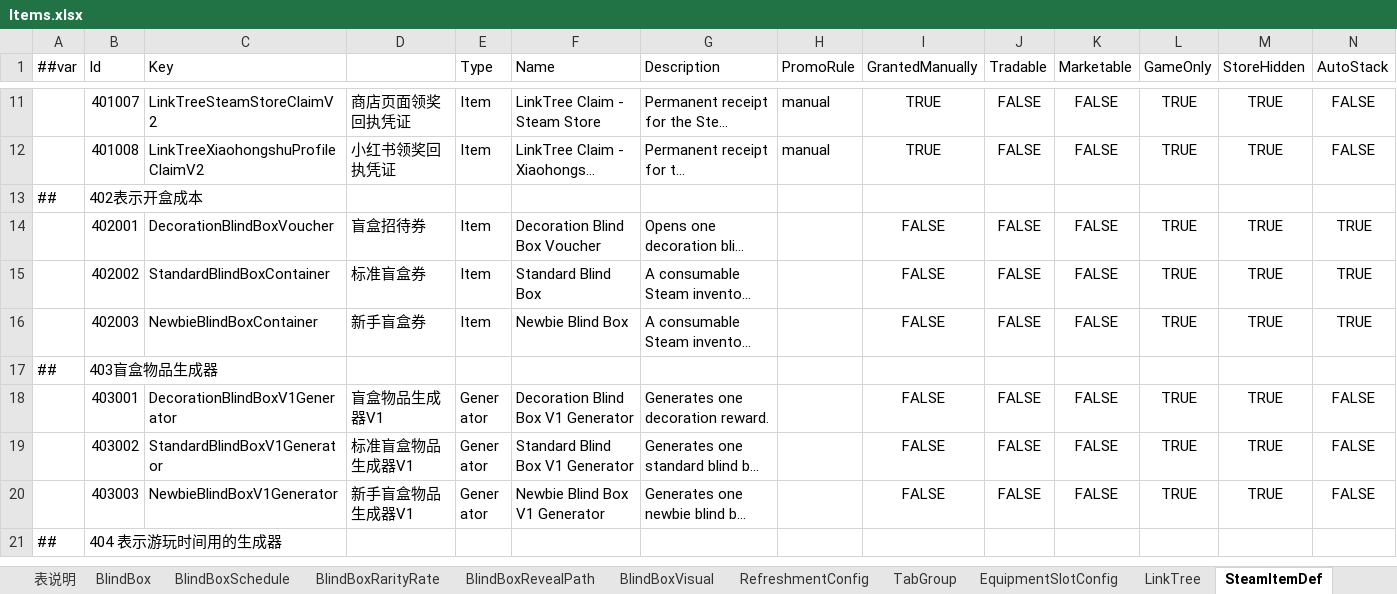
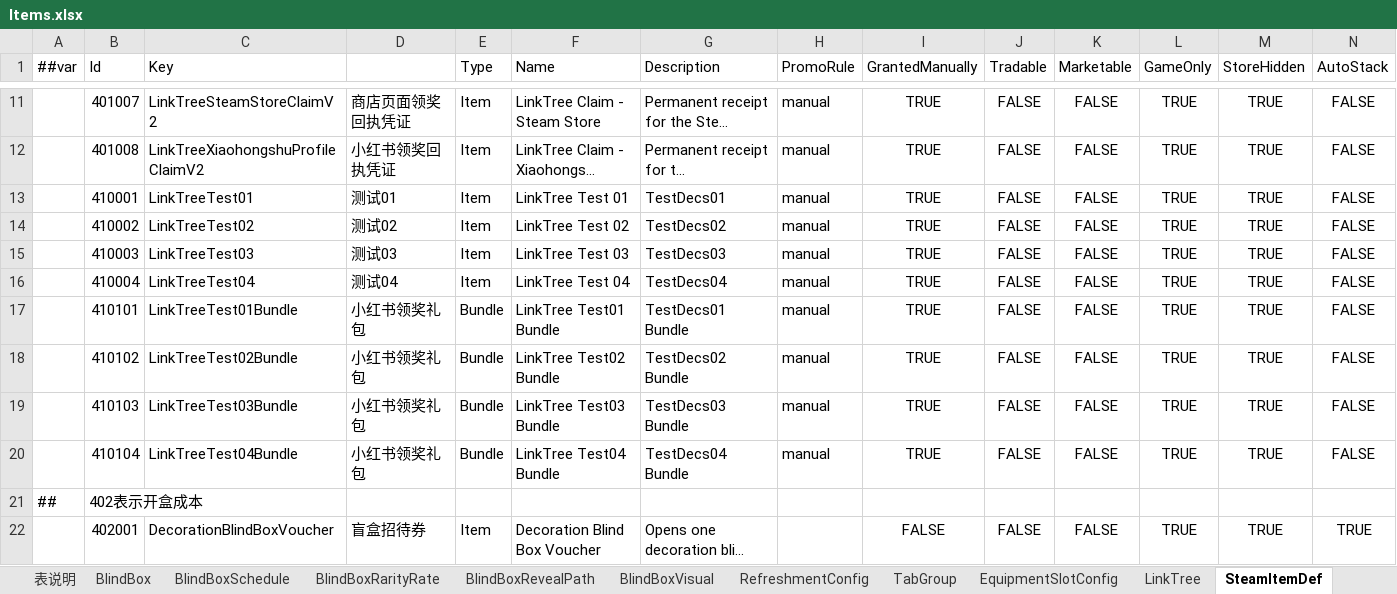
Before and after one commit to SeananTQ/lucky-dog-pub-2026, an Excel workbook: luban-excels/xlsx/Items.xlsx, sheet SteamItemDef, drawn as a sheet; only a part is shown, gaps mark what is left out; the shorter side is filled out with more unchanged rows; long unchanged cells end in …; values as stored, in another font and other column widths than the file's, no borders; conditional formats not drawn; rows hold the shown columns only; the diff names each change by its address in the sheet, - before the commit and + after, or states it on an @@ line.

Commit message:
feat:新增4条测试用的LinkTree

```diff
--- a/luban-excels/xlsx/Items.xlsx (sheet SteamItemDef)
+++ b/luban-excels/xlsx/Items.xlsx (sheet SteamItemDef)
+row 13:  | 410001 | LinkTreeTest01 | 测试01 | Item | LinkTree Test 01 | TestDecs01 | manual | TRUE | FALSE | FALSE | TRUE | TRUE | FALSE
+row 14:  | 410002 | LinkTreeTest02 | 测试02 | Item | LinkTree Test 02 | TestDecs02 | manual | TRUE | FALSE | FALSE | TRUE | TRUE | FALSE
+row 15:  | 410003 | LinkTreeTest03 | 测试03 | Item | LinkTree Test 03 | TestDecs03 | manual | TRUE | FALSE | FALSE | TRUE | TRUE | FALSE
+row 16:  | 410004 | LinkTreeTest04 | 测试04 | Item | LinkTree Test 04 | TestDecs04 | manual | TRUE | FALSE | FALSE | TRUE | TRUE | FALSE
+row 17:  | 410101 | LinkTreeTest01Bundle | 小红书领奖礼包 | Bundle | LinkTree Test01 Bundle | TestDecs01 Bundle | manual | TRUE | FALSE | FALSE | TRUE | TRUE | FALSE
+row 18:  | 410102 | LinkTreeTest02Bundle | 小红书领奖礼包 | Bundle | LinkTree Test02 Bundle | TestDecs02 Bundle | manual | TRUE | FALSE | FALSE | TRUE | TRUE | FALSE
+row 19:  | 410103 | LinkTreeTest03Bundle | 小红书领奖礼包 | Bundle | LinkTree Test03 Bundle | TestDecs03 Bundle | manual | TRUE | FALSE | FALSE | TRUE | TRUE | FALSE
+row 20:  | 410104 | LinkTreeTest04Bundle | 小红书领奖礼包 | Bundle | LinkTree Test04 Bundle | TestDecs04 Bundle | manual | TRUE | FALSE | FALSE | TRUE | TRUE | FALSE
```
Also changed, not shown: sheet LinkTree, 8 other files.
